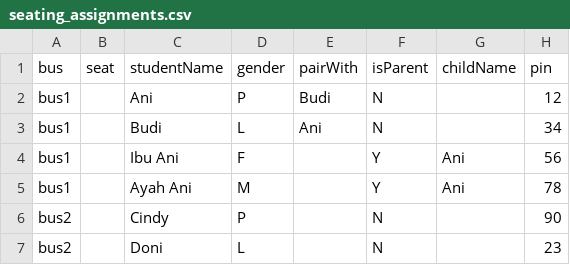
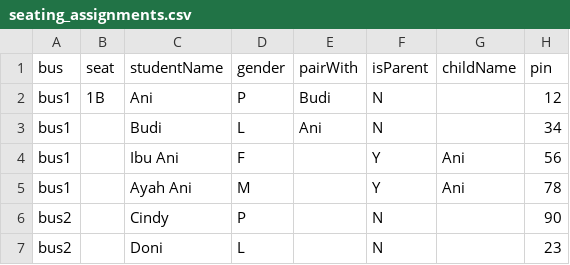
Before and after one commit to Badoettoea/outingclass2025, a CSV file: seating_assignments.csv, drawn as a sheet.

Commit message:
Update seating_assignments.csv

```diff
--- a/seating_assignments.csv
+++ b/seating_assignments.csv
@@ -1,3 +1,3 @@
 bus,seat,studentName,gender,pairWith,isParent,childName,pin
-bus1,,Ani,P,Budi,N,,12
+bus1,1B,Ani,P,Budi,N,,12
 bus1,,Budi,L,Ani,N,,34
```
